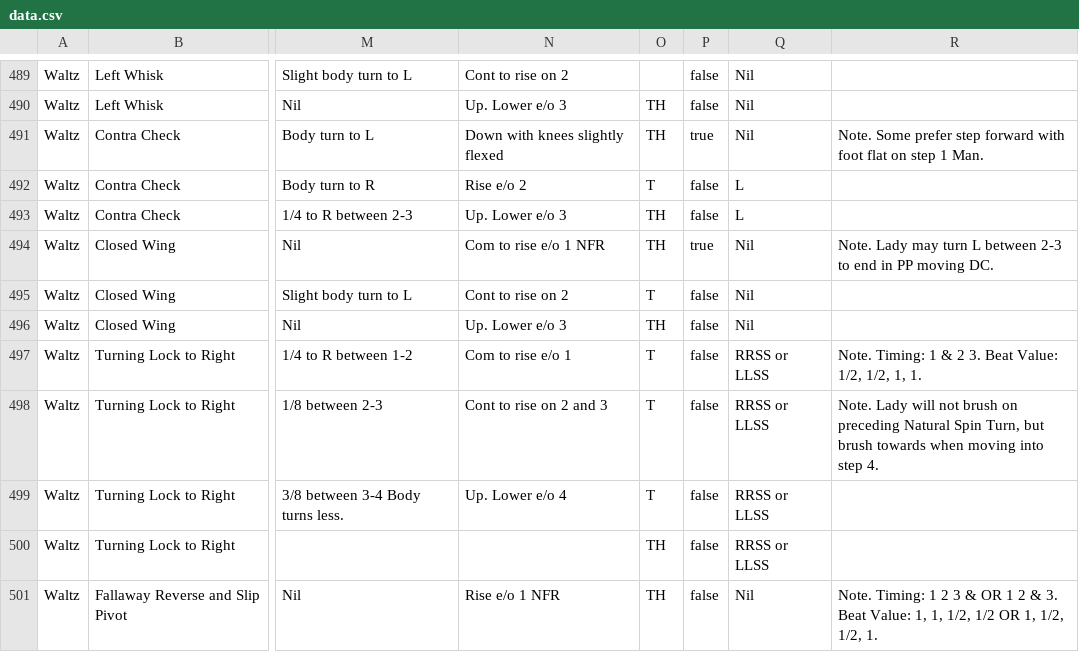
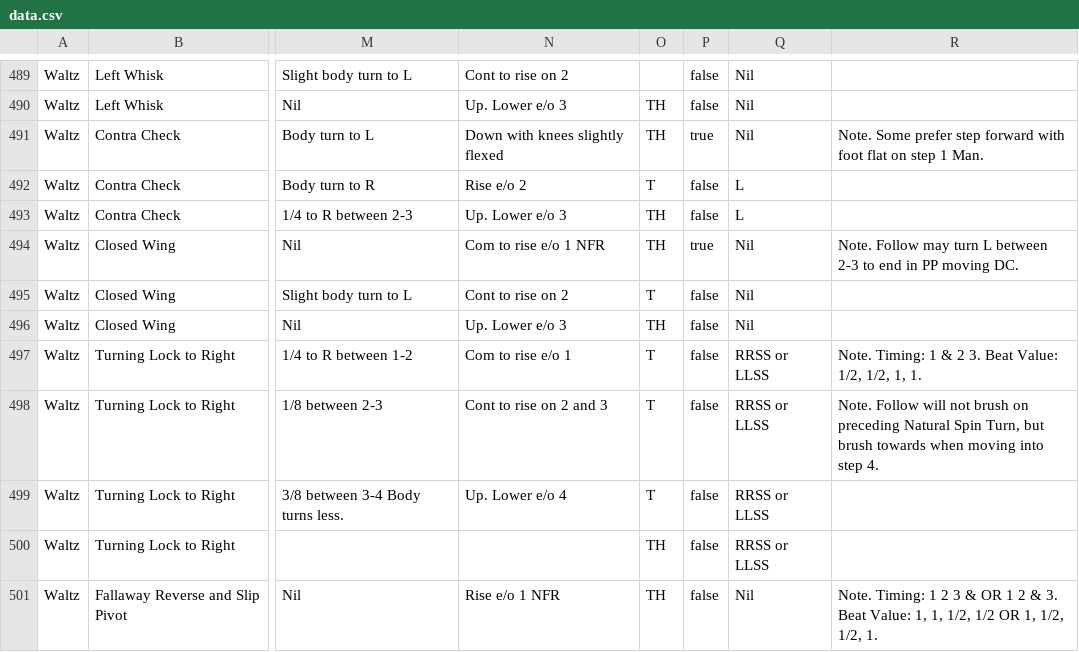
Before and after one commit to Paragonment/Standalone-Figure-Viewer, a CSV file: public/data.csv, drawn as a sheet; only a part is shown, gaps mark what is left out; the diff covers the shown part only; the diff names each change by its address in the sheet, - before the commit and + after, or states it on an @@ line.

```diff
--- a/public/data.csv
+++ b/public/data.csv
-R494: Note. Lady may turn…
+R494: Note. Follow may turn…
-R498: Note. Lady will not…
+R498: Note. Follow will not…
```
Also changed, not shown: 46 edited cells elsewhere in this file, 10 other files.
